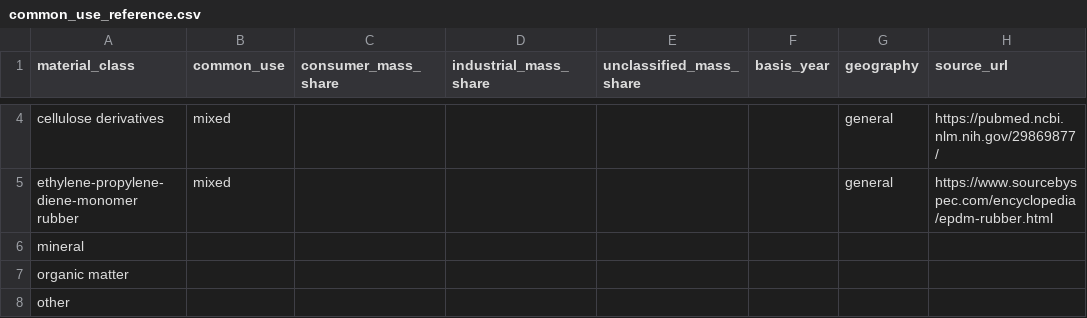
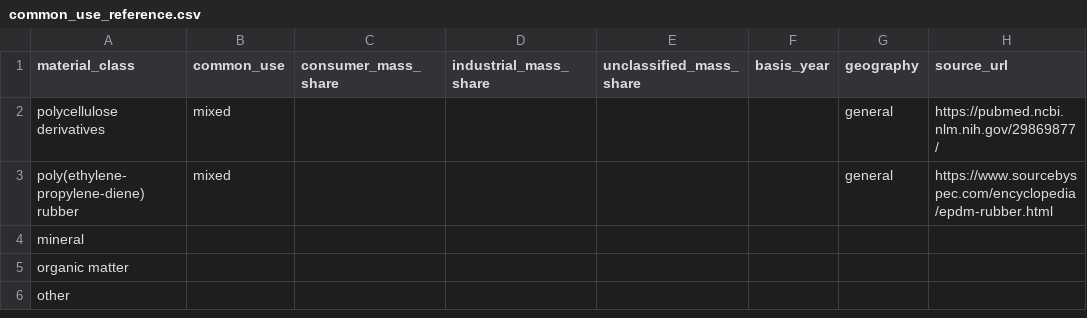
Before and after one commit to wincowgerDEV/OpenSpecy-package, a CSV file: workflows/data/common_use_reference.csv, drawn as a sheet; only a part is shown, gaps mark what is left out; addresses are those after the commit; the diff covers the shown part only; the diff names each change by its address in the sheet, - before the commit and + after, or states it on an @@ line.

```diff
--- a/workflows/data/common_use_reference.csv
+++ b/workflows/data/common_use_reference.csv
-A2 (material_class): cellulose derivatives
+A2 (material_class): polycellulose derivatives
-A3 (material_class): ethylene-propylene-diene-monomer rubber
+A3 (material_class): poly(ethylene-propylene-diene) rubber
```
Also changed, not shown: 4 removed rows and 2 edited cells elsewhere in this file, workflows/data/classes_reference.csv, workflows/data/classes_regex.csv, 19 other files.
